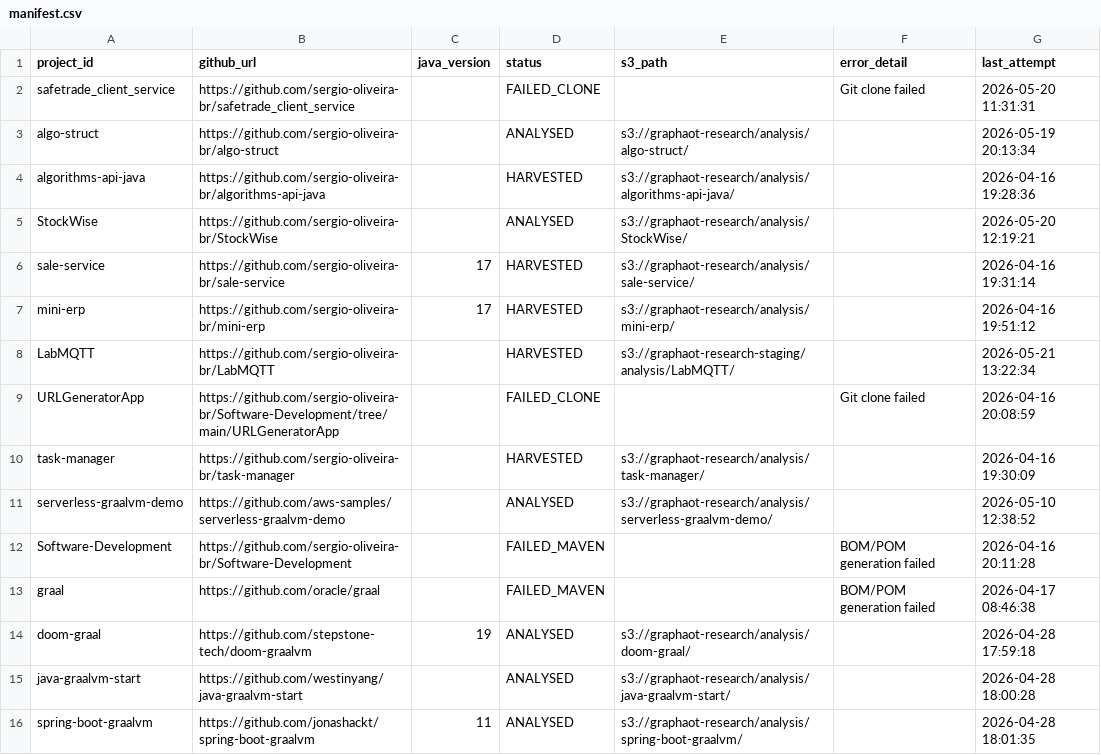
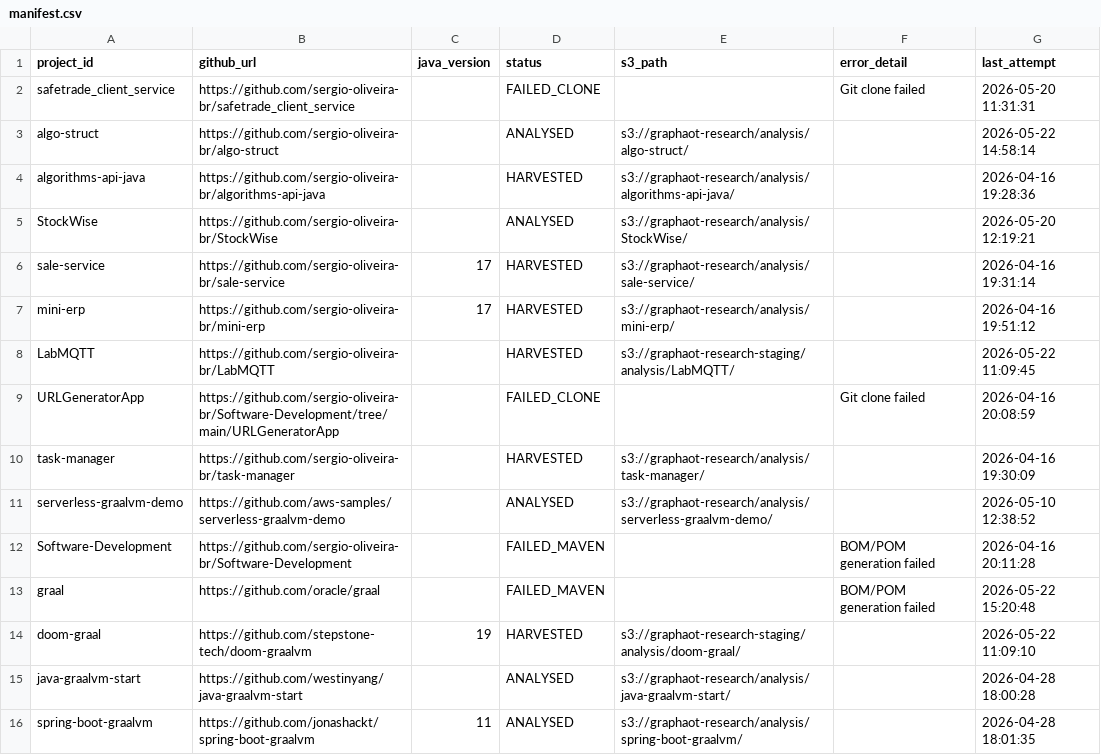
Before and after one commit to sergio-oliveira-br/GraphAOT, a CSV file: src/data/manifest.csv, drawn as a sheet; only a part is shown; the diff covers the shown part only.

```diff
--- a/src/data/manifest.csv
+++ b/src/data/manifest.csv
@@ -2,3 +2,3 @@ project_id,github_url,java_version,status,s3_path,error_detail,last_attempt
 safetrade_client_service,https://github.com/sergio-oliveira-br/safetrade_client_service,,FAILED_CLONE,,Git clone failed,2026-05-20 11:31:31
-algo-struct,https://github.com/sergio-oliveira-br/algo-struct,,ANALYSED,s3://graphaot-research/analysis/algo-struct/,,2026-05-19 20:13:34
+algo-struct,https://github.com/sergio-oliveira-br/algo-struct,,ANALYSED,s3://graphaot-research/analysis/algo-struct/,,2026-05-22 14:58:14
 algorithms-api-java,https://github.com/sergio-oliveira-br/algorithms-api-java,,HARVESTED,s3://graphaot-research/analysis/algorithms-api-java/,,2026-04-16 19:28:36
@@ -7,3 +7,3 @@ sale-service,https://github.com/sergio-oliveira-br/sale-service,17,HARVESTED,s3:
 mini-erp,https://github.com/sergio-oliveira-br/mini-erp,17,HARVESTED,s3://graphaot-research/analysis/mini-erp/,,2026-04-16 19:51:12
-LabMQTT,https://github.com/sergio-oliveira-br/LabMQTT,,HARVESTED,s3://graphaot-research-staging/analysis/LabMQTT/,,2026-05-21 13:22:34
+LabMQTT,https://github.com/sergio-oliveira-br/LabMQTT,,HARVESTED,s3://graphaot-research-staging/analysis/LabMQTT/,,2026-05-22 11:09:45
 URLGeneratorApp,https://github.com/sergio-oliveira-br/Software-Development/tree/main/URLGeneratorApp,,FAILED_CLONE,,Git clone failed,2026-04-16 20:08:59
@@ -12,4 +12,4 @@ serverless-graalvm-demo,https://github.com/aws-samples/serverless-graalvm-demo,,
 Software-Development,https://github.com/sergio-oliveira-br/Software-Development,,FAILED_MAVEN,,BOM/POM generation failed,2026-04-16 20:11:28
-graal,https://github.com/oracle/graal,,FAILED_MAVEN,,BOM/POM generation failed,2026-04-17 08:46:38
-doom-graal,https://github.com/stepstone-tech/doom-graalvm,19,ANALYSED,s3://graphaot-research/analysis/doom-graal/,,2026-04-28 17:59:18
+graal,https://github.com/oracle/graal,,FAILED_MAVEN,,BOM/POM generation failed,2026-05-22 15:20:48
+doom-graal,https://github.com/stepstone-tech/doom-graalvm,19,HARVESTED,s3://graphaot-research-staging/analysis/doom-graal/,,2026-05-22 11:09:10
 java-graalvm-start,https://github.com/westinyang/java-graalvm-start,,ANALYSED,s3://graphaot-research/analysis/java-graalvm-start/,,2026-04-28 18:00:28
```
Also changed, not shown: 4 added rows and 7 edited cells elsewhere in this file, src/data/analysis_results.csv, 10 other files.
